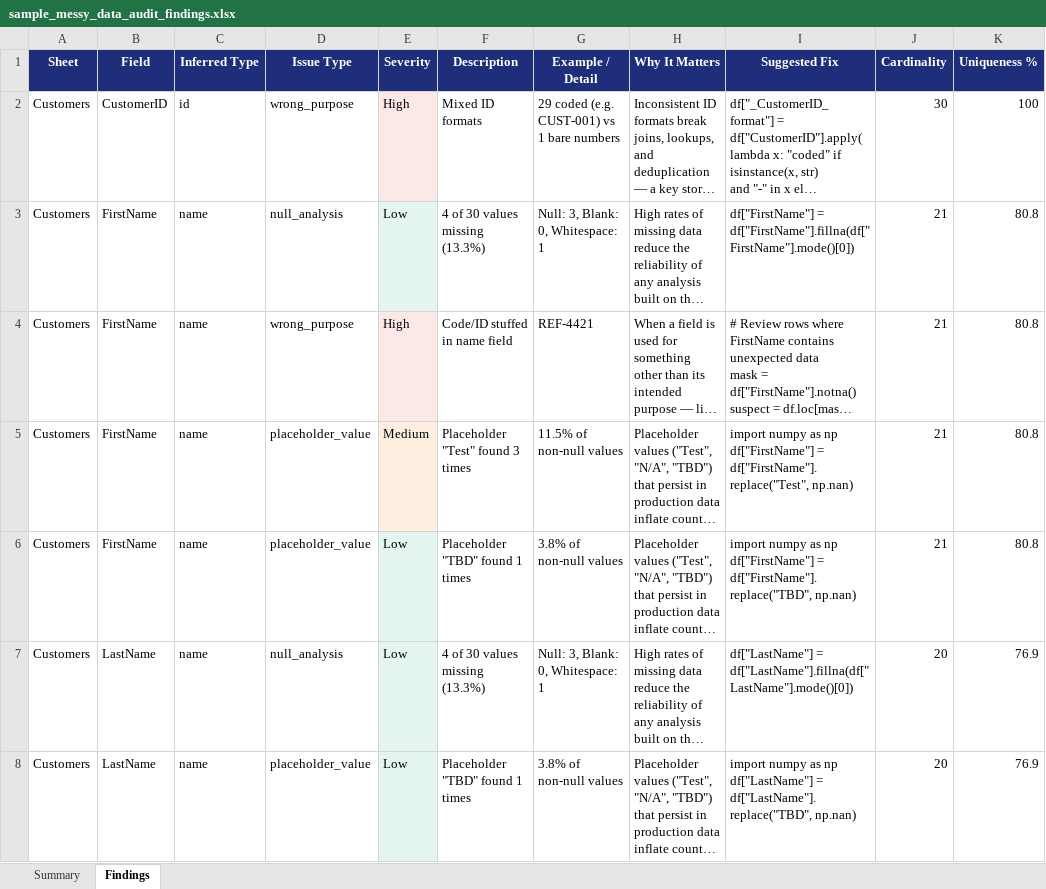
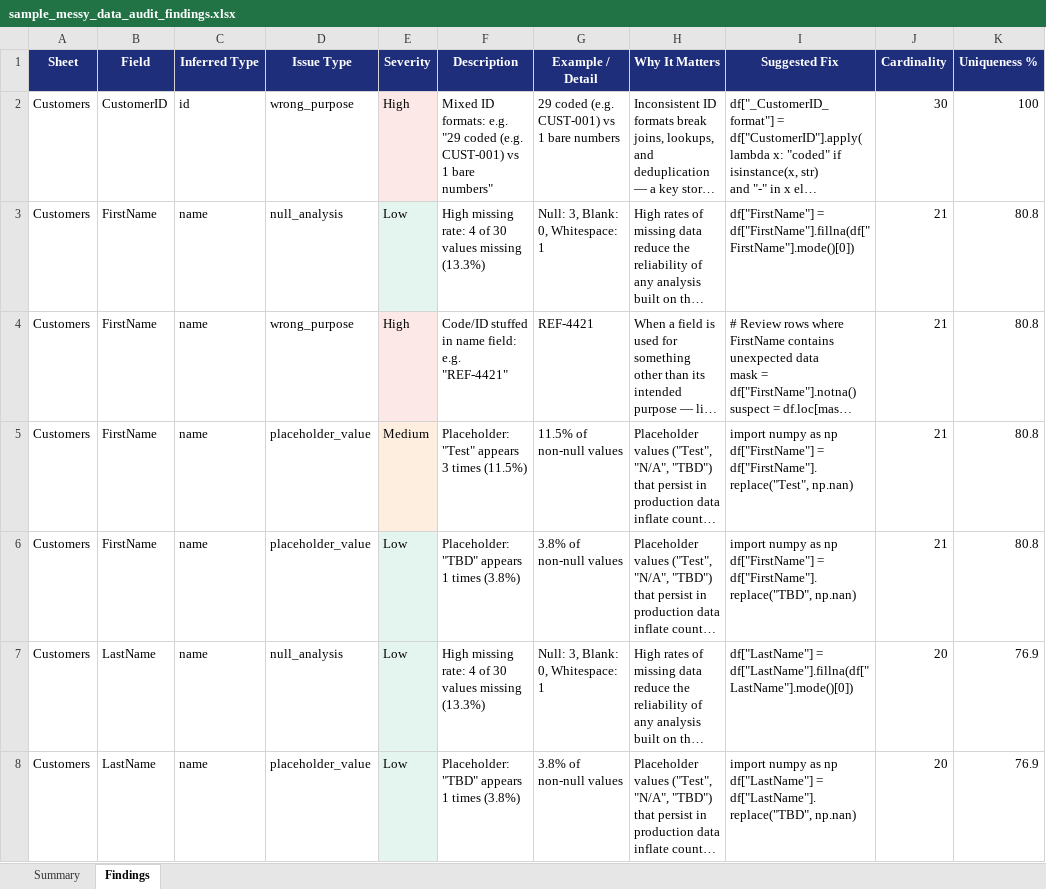
Before and after one commit to MsShawnP/data-hygiene-auditor, an Excel workbook: samples/output/sample_messy_data_audit_findings.xlsx, sheet Findings, drawn as a sheet; only a part is shown; long unchanged cells end in …; values as stored, in another font and other column widths than the file's, no borders; the diff covers the shown part only; the diff names each change by its address in the sheet, - before the commit and + after, or states it on an @@ line.

```diff
--- a/samples/output/sample_messy_data_audit_findings.xlsx (sheet Findings)
+++ b/samples/output/sample_messy_data_audit_findings.xlsx (sheet Findings)
-F2 (Description): Mixed ID formats
+F2 (Description): Mixed ID formats: e.g. "29 coded (e.g. CUST-001) vs 1 bare numbers"
-F3 (Description): 4 of 30 values missing (13.3%)
+F3 (Description): High missing rate: 4 of 30 values missing (13.3%)
-F4 (Description): Code/ID stuffed in name field
+F4 (Description): Code/ID stuffed in name field: e.g. "REF-4421"
-F5 (Description): Placeholder "Test" found 3 times
+F5 (Description): Placeholder: "Test" appears 3 times (11.5%)
-F6 (Description): Placeholder "TBD" found 1 times
+F6 (Description): Placeholder: "TBD" appears 1 times (3.8%)
-F7 (Description): 4 of 30 values missing (13.3%)
+F7 (Description): High missing rate: 4 of 30 values missing (13.3%)
-F8 (Description): Placeholder "TBD" found 1 times
+F8 (Description): Placeholder: "TBD" appears 1 times (3.8%)
```
Also changed, not shown: 45 edited cells elsewhere in this sheet, sheet Summary, samples/output/sample_realistic_data_audit_findings.xlsx, 4 other files.
